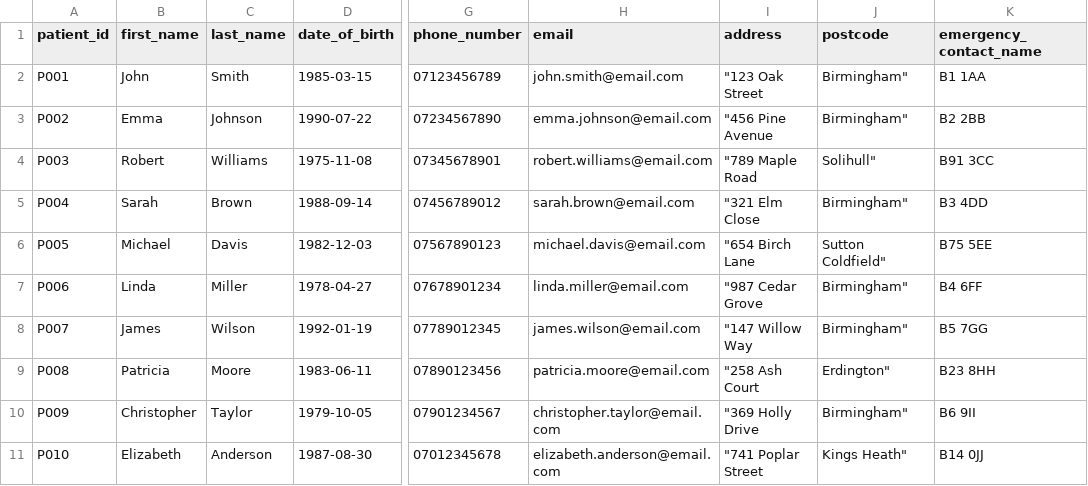
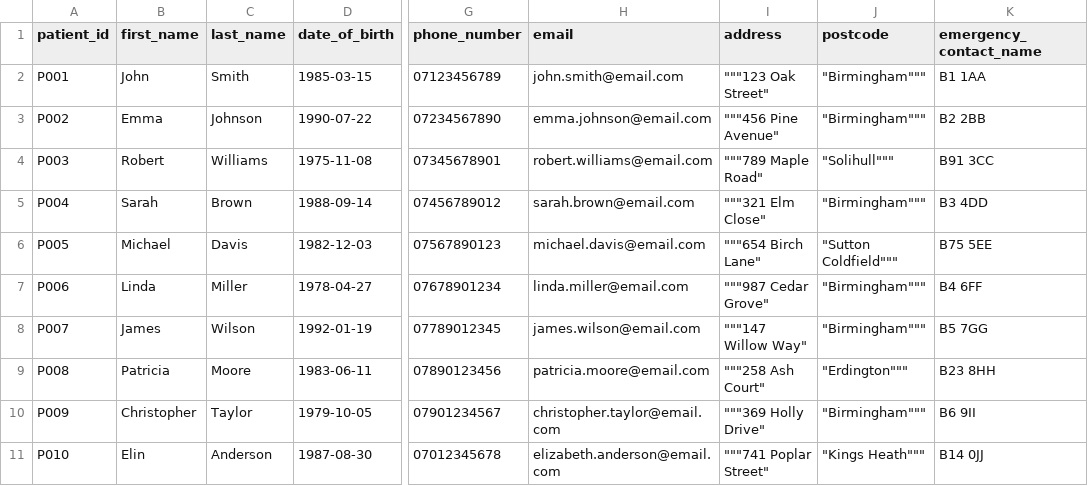
Before and after one commit to MalinJayawickrama/healthcare-management-system, a CSV file: data/patients.csv, drawn as a sheet; only a part is shown, gaps mark what is left out; the diff names each change by its address in the sheet, - before the commit and + after, or states it on an @@ line.

Commit message:
Add edit patient and persist to CSV

```diff
--- a/data/patients.csv
+++ b/data/patients.csv
-I2 (address): "123 Oak Street
+I2 (address): """123 Oak Street"
-J2:J3 (postcode): Birmingham"
+J2:J3 (postcode): "Birmingham"""
-I3 (address): "456 Pine Avenue
+I3 (address): """456 Pine Avenue"
-I4 (address): "789 Maple Road
+I4 (address): """789 Maple Road"
-J4 (postcode): Solihull"
+J4 (postcode): "Solihull"""
-I5 (address): "321 Elm Close
+I5 (address): """321 Elm Close"
-J5 (postcode): Birmingham"
+J5 (postcode): "Birmingham"""
-I6 (address): "654 Birch Lane
+I6 (address): """654 Birch Lane"
-J6 (postcode): Sutton Coldfield"
+J6 (postcode): "Sutton Coldfield"""
-I7 (address): "987 Cedar Grove
+I7 (address): """987 Cedar Grove"
-J7:J8 (postcode): Birmingham"
+J7:J8 (postcode): "Birmingham"""
-I8 (address): "147 Willow Way
+I8 (address): """147 Willow Way"
-I9 (address): "258 Ash Court
+I9 (address): """258 Ash Court"
-J9 (postcode): Erdington"
+J9 (postcode): "Erdington"""
-I10 (address): "369 Holly Drive
+I10 (address): """369 Holly Drive"
-J10 (postcode): Birmingham"
+J10 (postcode): "Birmingham"""
-B11 (first_name): Elizabeth
+B11 (first_name): Elin
-I11 (address): "741 Poplar Street
+I11 (address): """741 Poplar Street"
-J11 (postcode): Kings Heath"
+J11 (postcode): "Kings Heath"""
```
Also changed, not shown: 2 other files.
